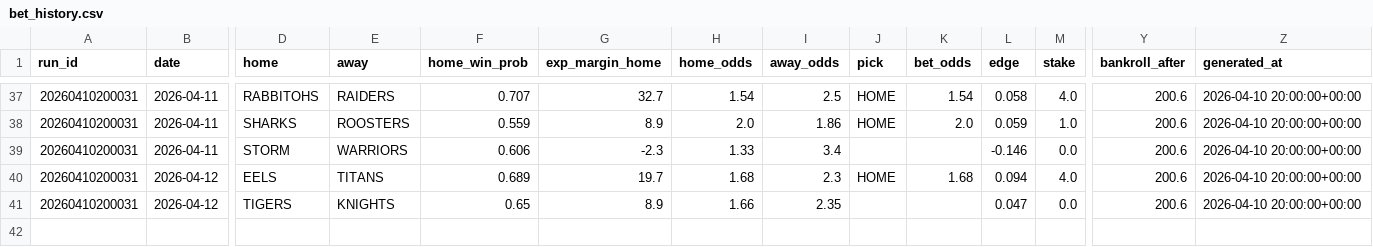
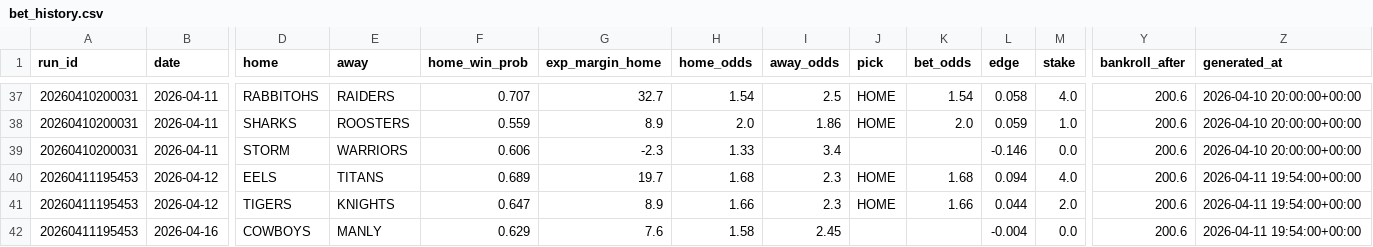
Before and after one commit to Rossdavo/nrl-ai-predictor, a CSV file: bet_history.csv, drawn as a sheet; only a part is shown, gaps mark what is left out; addresses are those after the commit; rows hold the shown columns only; the diff names each change by its address in the sheet, - before the commit and + after, or states it on an @@ line.

```diff
--- a/bet_history.csv
+++ b/bet_history.csv
-A40 (run_id): 20260410200031
+A40 (run_id): 20260411195453
-Z40 (generated_at): 2026-04-10 20:00:00+00:00
+Z40 (generated_at): 2026-04-11 19:54:00+00:00
+row 41: 20260411195453 | 2026-04-12 | TIGERS | KNIGHTS | 0.647 | 8.9 | 1.66 | 2.3 | HOME | 1.66 | 0.044 | 2.0 | 200.6 | 2026-04-11 19:54:00+00:00
-A42 (run_id): 20260410200031
+A42 (run_id): 20260411195453
-B42 (date): 2026-04-12
+B42 (date): 2026-04-16
-D42 (home): TIGERS
+D42 (home): COWBOYS
-E42 (away): KNIGHTS
+E42 (away): MANLY
-F42 (home_win_prob): 0.65
+F42 (home_win_prob): 0.629
-G42 (exp_margin_home): 8.9
+G42 (exp_margin_home): 7.6
-H42 (home_odds): 1.66
+H42 (home_odds): 1.58
-I42 (away_odds): 2.35
+I42 (away_odds): 2.45
-L42 (edge): 0.047
+L42 (edge): -0.004
-Z42 (generated_at): 2026-04-10 20:00:00+00:00
+Z42 (generated_at): 2026-04-11 19:54:00+00:00
```
Also changed, not shown: current_predictions.csv, odds.csv, 6 other files.
